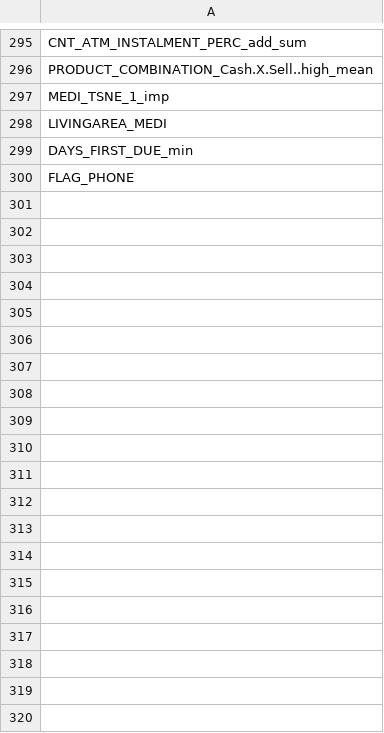
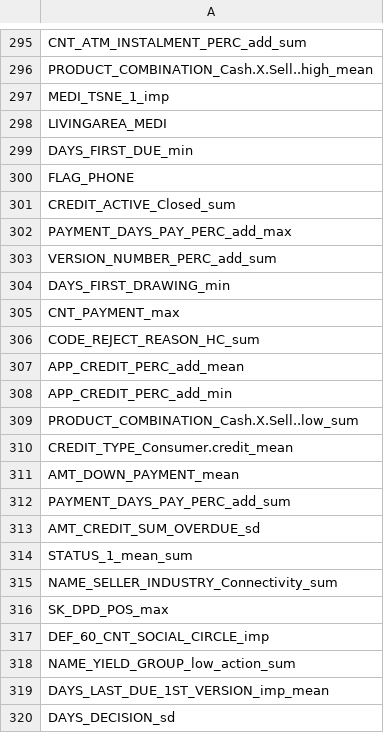
Before and after one commit to takuto0831/Home_Credit_Kaggle, a TSV file: data/best_para.tsv, drawn as a sheet; only a part is shown, gaps mark what is left out; the diff covers the shown part only.

```diff
--- a/data/best_para.tsv
+++ b/data/best_para.tsv
@@ -300 +300,21 @@ DAYS_FIRST_DUE_min
 FLAG_PHONE
+CREDIT_ACTIVE_Closed_sum
+PAYMENT_DAYS_PAY_PERC_add_max
+VERSION_NUMBER_PERC_add_sum
+DAYS_FIRST_DRAWING_min
+CNT_PAYMENT_max
+CODE_REJECT_REASON_HC_sum
+APP_CREDIT_PERC_add_mean
+APP_CREDIT_PERC_add_min
+PRODUCT_COMBINATION_Cash.X.Sell..low_sum
+CREDIT_TYPE_Consumer.credit_mean
+AMT_DOWN_PAYMENT_mean
+PAYMENT_DAYS_PAY_PERC_add_sum
+AMT_CREDIT_SUM_OVERDUE_sd
+STATUS_1_mean_sum
+NAME_SELLER_INDUSTRY_Connectivity_sum
+SK_DPD_POS_max
+DEF_60_CNT_SOCIAL_CIRCLE_imp
+NAME_YIELD_GROUP_low_action_sum
+DAYS_LAST_DUE_1ST_VERSION_imp_mean
+DAYS_DECISION_sd
```
Also changed, not shown: 80 added rows elsewhere in this file, data/score_sheet.tsv.
